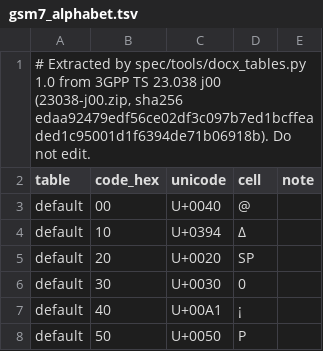
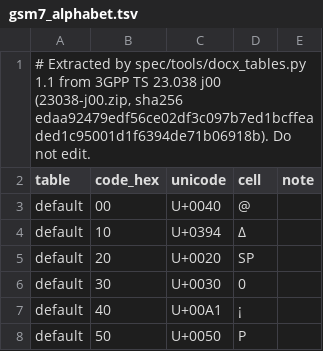
Before and after one commit to adijuliawan/kaluza-sim, a TSV file: spec/nas/23038/gsm7_alphabet.tsv, drawn as a sheet; only a part is shown.

Commit message:
P0 M11: NAS and SMS codecs, with the pycrate and tshark check
- tools/nasgen.py generates the 5GS NAS message tables (58 messages), the
  ePCO container identifiers and the GSM 7-bit alphabet from spec/nas;
  spec/nas/24501/ie_types.tsv is checked in CI.
- src/codec/nas: one table-driven 5GMM/5GSM codec (TS 24.007 11, error
  handling of TS 24.501 7.5-7.7), the security protected header, ePCO at
  container-ID level; SMS CP, RP and TPDU (direction-aware, TP-PI per
  23.040 9.2.3.27) with GSM 7-bit and UCS2.
- ksim-codec decodes nas, sms-cp, sms-rp, sms-tpdu-mo and sms-tpdu-mt.
- oracle.py l3roundtrip: every v1 5GMM, 5GSM and SMS type, corpus and
  generated values, against pycrate (IEs, SMS elements) and tshark (no
  complaint, NAS IE and ePCO unit positions). 354 checks, 0 FAIL; 10
  must-fail mutations in CI.
- Corpus: NAS-PDUs from the NGAP corpus (fillers excluded) and, local only,
  the phone captures' NAS and SMS by the ADR 0005 sender rules.
- docx_tables.py 1.1: the ePCO two-octet lengths follow the NOTE to figure
  10.5.136 per direction (M7 had five MS-to-network containers wrong).
- Unit tests for the NAS and SMS spec rows and a sweep of every table.
- Rows KS-NAS-T3..T6, B1, G1, G2, KS-SMS-T2, B1; KS-PLAT-G2 records the
  coverage decision.

```diff
--- a/spec/nas/23038/gsm7_alphabet.tsv
+++ b/spec/nas/23038/gsm7_alphabet.tsv
@@ -1,2 +1,2 @@
-# Extracted by spec/tools/docx_tables.py 1.0 from 3GPP TS 23.038 j00 (23038-j00.zip, sha256 edaa92479edf56ce02df3c097b7ed1bcffeaded1c95001d1f6394de71b06918b). Do not edit.
+# Extracted by spec/tools/docx_tables.py 1.1 from 3GPP TS 23.038 j00 (23038-j00.zip, sha256 edaa92479edf56ce02df3c097b7ed1bcffeaded1c95001d1f6394de71b06918b). Do not edit.
 table	code_hex	unicode	cell	note
```
Also changed, not shown: spec/nas/24008/epco_containers.tsv, spec/nas/24011/cp_message_types.tsv, 34 other files.
